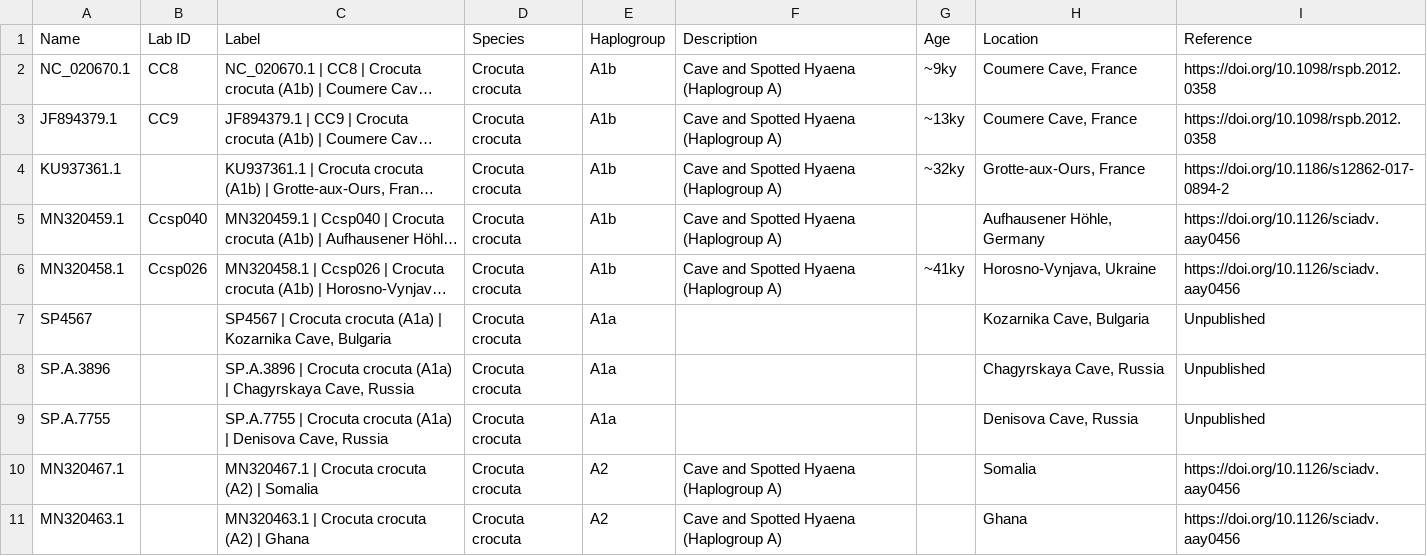
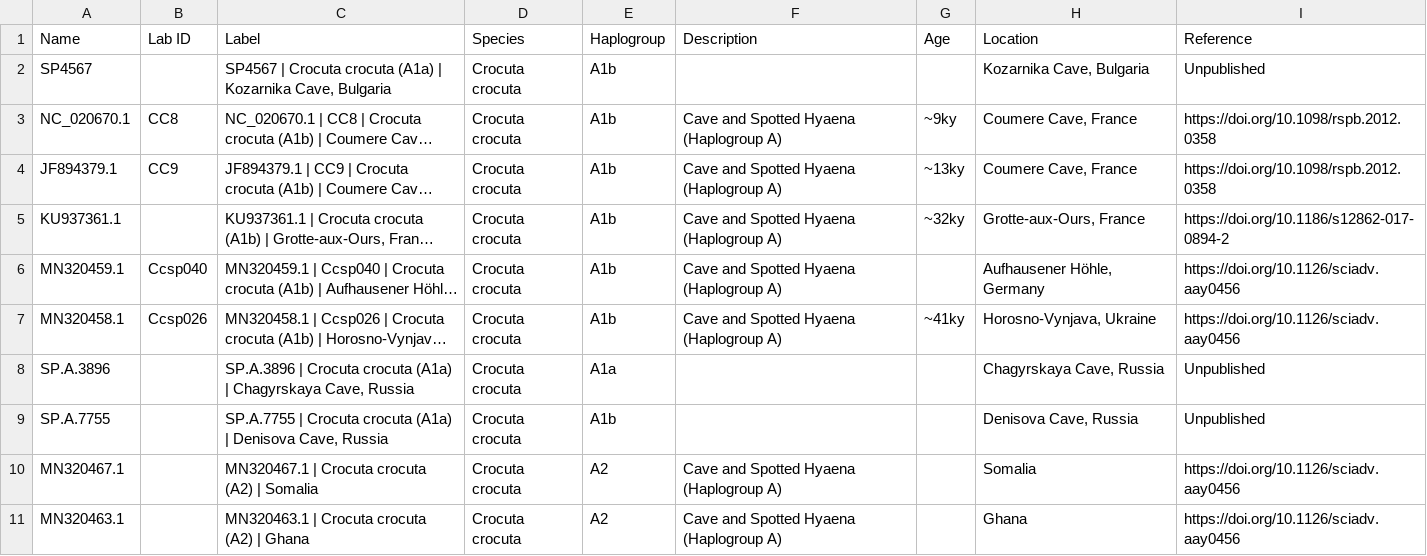
Before and after one commit to merszym/kallisto_nf, a TSV file: assets/Hyaenidae/labels.tsv, drawn as a sheet; only a part is shown; long unchanged cells end in …; removed rows and columns are numbered as before the commit, all else as after; the diff names each change by its address in the sheet, - before the commit and + after, or states it on an @@ line.

```diff
--- a/assets/Hyaenidae/labels.tsv
+++ b/assets/Hyaenidae/labels.tsv
+row 2: SP4567 |  | SP4567 | Crocuta crocuta (A1a) | Kozarnika Cave, Bulgaria | Crocuta crocuta | A1b |  |  | Kozarnika Cave, Bulgaria | Unpublished
-row 7: SP4567 |  | SP4567 | Crocuta crocuta (A1a) | Kozarnika Cave, Bulgaria | Crocuta crocuta | A1a |  |  | Kozarnika Cave, Bulgaria | Unpublished
-E9 (Haplogroup): A1a
+E9 (Haplogroup): A1b
```
Also changed, not shown: assets/Elephantidae/labels.tsv, 2 other files.
